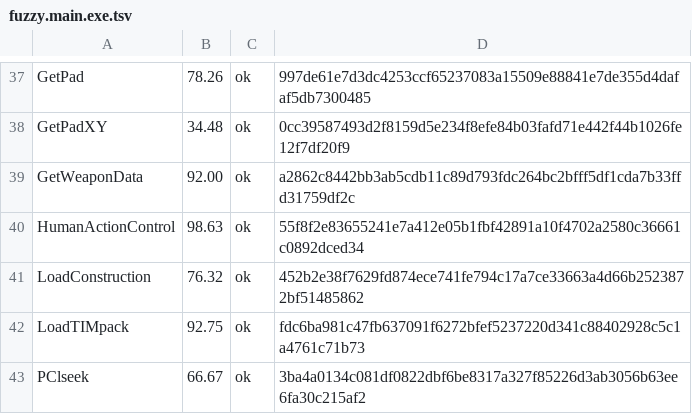
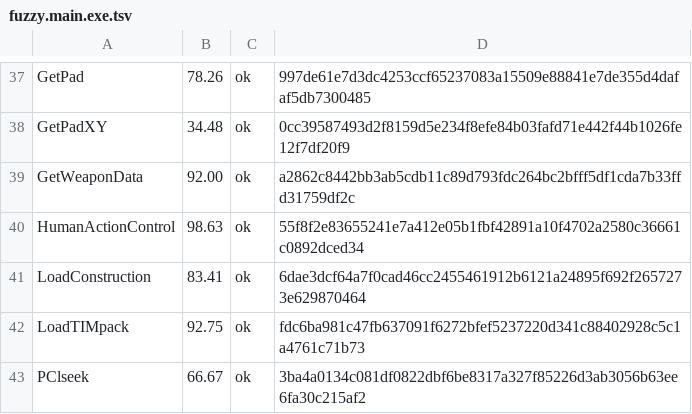
Before and after one commit to Fuuzetsu/tenchu-decomp, a TSV file: config/fuzzy.main.exe.tsv, drawn as a sheet; only a part is shown, gaps mark what is left out.

```diff
--- a/config/fuzzy.main.exe.tsv
+++ b/config/fuzzy.main.exe.tsv
@@ -40,3 +40,3 @@ GetWeaponData	92.00	ok	a2862c8442bb3ab5cdb11c89d793fdc264bc2bfff5df1cda7b33ffd31
 HumanActionControl	98.63	ok	55f8f2e83655241e7a412e05b1fbf42891a10f4702a2580c36661c0892dced34
-LoadConstruction	76.32	ok	452b2e38f7629fd874ece741fe794c17a7ce33663a4d66b2523872bf51485862
+LoadConstruction	83.41	ok	6dae3dcf64a7f0cad46cc2455461912b6121a24895f692f2657273e629870464
 LoadTIMpack	92.75	ok	fdc6ba981c47fb637091f6272bfef5237220d341c88402928c5c1a4761c71b73
```
Also changed, not shown: 2 other files.
